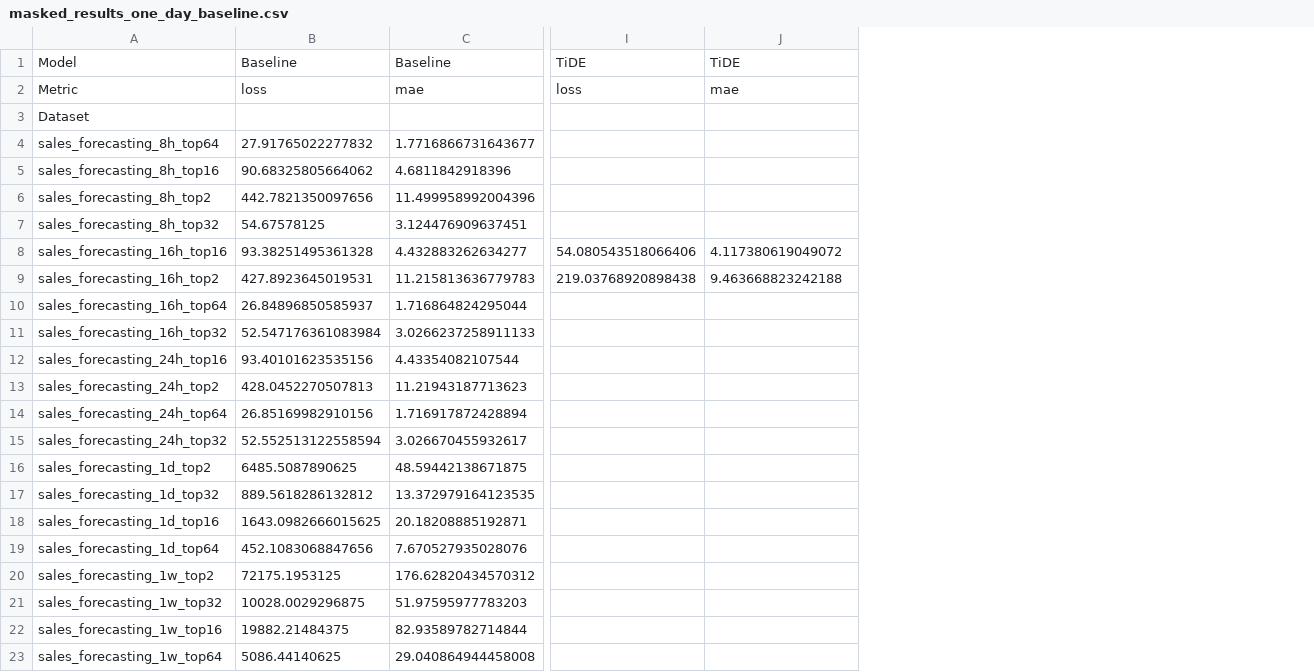
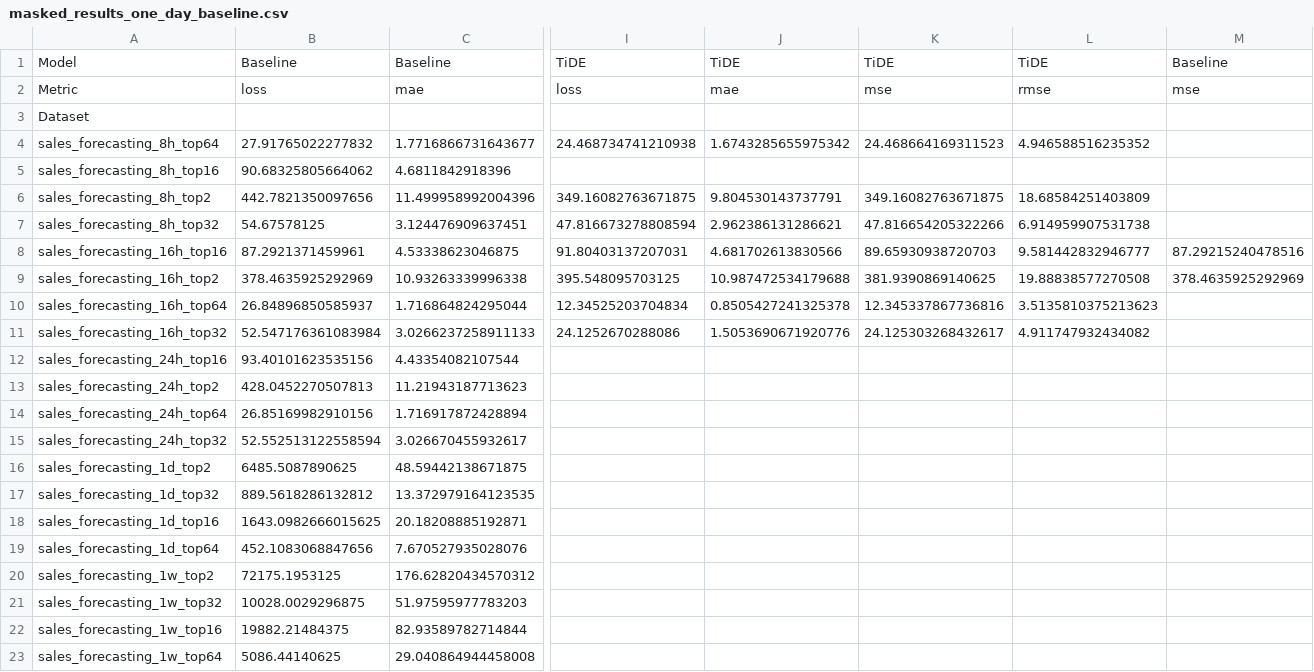
Before and after one commit to lleisner/bakery_sales_forecasting, a CSV file: experiment/masked_results_one_day_baseline.csv, drawn as a sheet; only a part is shown, gaps mark what is left out; the diff covers the shown part only; the diff names each change by its address in the sheet, - before the commit and + after, or states it on an @@ line.

```diff
--- a/experiment/masked_results_one_day_baseline.csv
+++ b/experiment/masked_results_one_day_baseline.csv
+column K, rows 1-11: TiDE | mse |  | 24.468664169311523 |  | 349.16082763671875 | 47.816654205322266 | 89.65930938720703 | 381.9390869140625 | 12.345337867736816 | 24.125303268432617
+column L, rows 1-11: TiDE | rmse |  | 4.946588516235352 |  | 18.68584251403809 | 6.914959907531738 | 9.581442832946777 | 19.88838577270508 | 3.5135810375213623 | 4.911747932434082
+column M, rows 1-9: Baseline | mse |  |  |  |  |  | 87.29215240478516 | 378.4635925292969
-I4: (empty)
+I4: 24.468734741210938
-J4: (empty)
+J4: 1.6743285655975342
-I6: (empty)
+I6: 349.16082763671875
-J6: (empty)
+J6: 9.804530143737791
-I7: (empty)
+I7: 47.816673278808594
-J7: (empty)
+J7: 2.962386131286621
-B8: 93.38251495361328
+B8: 87.2921371459961
-C8: 4.432883262634277
+C8: 4.53338623046875
-I8: 54.080543518066406
+I8: 91.80403137207031
-J8: 4.117380619049072
+J8: 4.681702613830566
-B9: 427.8923645019531
+B9: 378.4635925292969
-C9: 11.215813636779783
+C9: 10.93263339996338
-I9: 219.03768920898438
+I9: 395.548095703125
-J9: 9.463668823242188
+J9: 10.987472534179688
-I10: (empty)
+I10: 12.34525203704834
-J10: (empty)
+J10: 0.8505427241325378
-I11: (empty)
+I11: 24.1252670288086
-J11: (empty)
+J11: 1.5053690671920776
```
Also changed, not shown: 2 edited cells elsewhere in this file, 7 other files.
